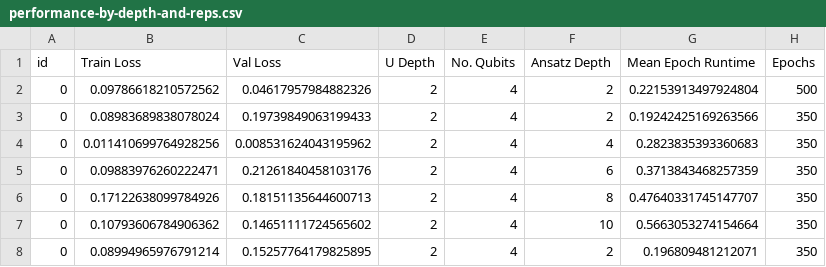
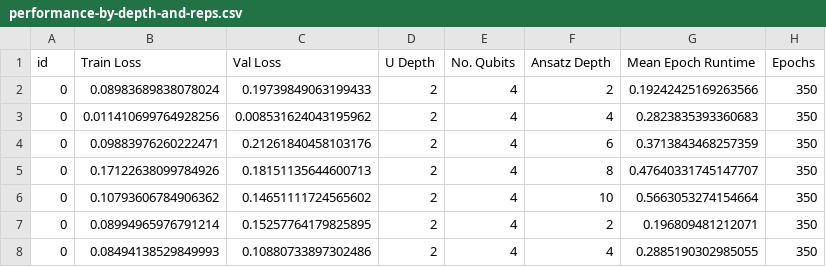
Before and after one commit to BenPrie/variational-local-inversions, a CSV file: data/performance-by-depth-and-reps.csv, drawn as a sheet; only a part is shown; the shorter side is filled out with more unchanged rows; the diff names each change by its address in the sheet, - before the commit and + after, or states it on an @@ line.

```diff
--- a/data/performance-by-depth-and-reps.csv
+++ b/data/performance-by-depth-and-reps.csv
-row 2: 0 | 0.09786618210572562 | 0.04617957984882326 | 2 | 4 | 2 | 0.22153913497924804 | 500
```
Also changed, not shown: 3 other files.
